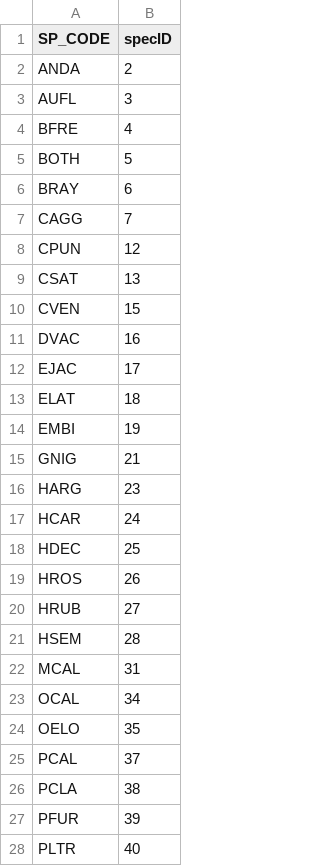
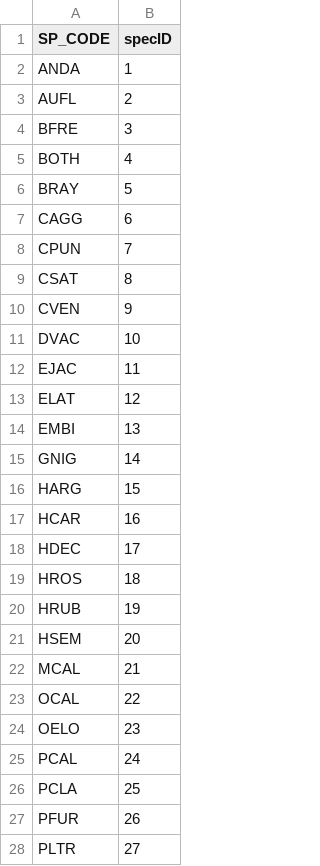
Before and after one commit to anamtk/community_detection, a CSV file: 01_sbc_fish/data_outputs/metadata/species_IDs.csv, drawn as a sheet; only a part is shown; the diff covers the shown part only.

Commit message:
re-ran fish dataset with just monthly sampilng sites

```diff
--- a/01_sbc_fish/data_outputs/metadata/species_IDs.csv
+++ b/01_sbc_fish/data_outputs/metadata/species_IDs.csv
@@ -1,28 +1,28 @@
 "SP_CODE","specID"
-"ANDA",2
-"AUFL",3
-"BFRE",4
-"BOTH",5
-"BRAY",6
-"CAGG",7
-"CPUN",12
-"CSAT",13
-"CVEN",15
-"DVAC",16
-"EJAC",17
-"ELAT",18
-"EMBI",19
-"GNIG",21
-"HARG",23
-"HCAR",24
-"HDEC",25
-"HROS",26
-"HRUB",27
-"HSEM",28
-"MCAL",31
-"OCAL",34
-"OELO",35
-"PCAL",37
-"PCLA",38
-"PFUR",39
-"PLTR",40
+"ANDA",1
+"AUFL",2
+"BFRE",3
+"BOTH",4
+"BRAY",5
+"CAGG",6
+"CPUN",7
+"CSAT",8
+"CVEN",9
+"DVAC",10
+"EJAC",11
+"ELAT",12
+"EMBI",13
+"GNIG",14
+"HARG",15
+"HCAR",16
+"HDEC",17
+"HROS",18
+"HRUB",19
+"HSEM",20
+"MCAL",21
+"OCAL",22
+"OELO",23
+"PCAL",24
+"PCLA",25
+"PFUR",26
+"PLTR",27
```
Also changed, not shown: 14 removed rows and 24 edited cells elsewhere in this file, 7 other files.
